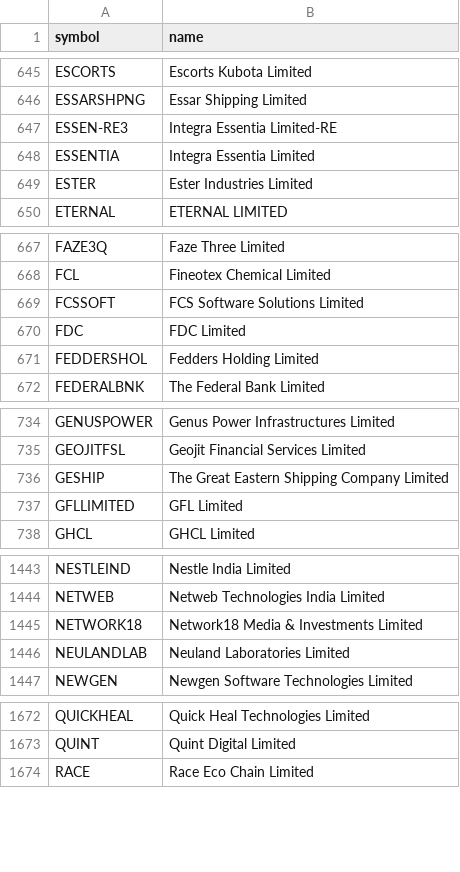
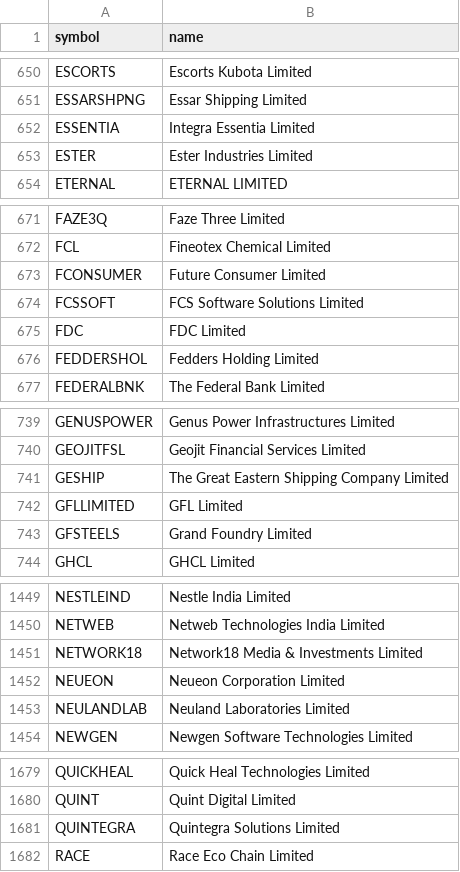
Before and after one commit to shaikmoideen/share-market, a CSV file: data/nse_stock_master.csv, drawn as a sheet; only a part is shown, gaps mark what is left out; the diff covers the shown part only.

```diff
--- a/data/nse_stock_master.csv
+++ b/data/nse_stock_master.csv
@@ -646,3 +651,2 @@ ESCORTS,Escorts Kubota Limited
 ESSARSHPNG,Essar Shipping Limited
-ESSEN-RE3,Integra Essentia Limited-RE
 ESSENTIA,Integra Essentia Limited
@@ -668,2 +672,3 @@ FAZE3Q,Faze Three Limited
 FCL,Fineotex Chemical Limited
+FCONSUMER,Future Consumer Limited
 FCSSOFT,FCS Software Solutions Limited
@@ -737,2 +742,3 @@ GESHIP,The Great Eastern Shipping Company Limited
 GFLLIMITED,GFL Limited
+GFSTEELS,Grand Foundry Limited
 GHCL,GHCL Limited
@@ -1445,2 +1451,3 @@ NETWEB,Netweb Technologies India Limited
 NETWORK18,Network18 Media & Investments Limited
+NEUEON,Neueon Corporation Limited
 NEULANDLAB,Neuland Laboratories Limited
@@ -1673,2 +1680,3 @@ QUICKHEAL,Quick Heal Technologies Limited
 QUINT,Quint Digital Limited
+QUINTEGRA,Quintegra Solutions Limited
 RACE,Race Eco Chain Limited
```
Also changed, not shown: 9 added rows and 1 edited cell elsewhere in this file, 4 other files.
